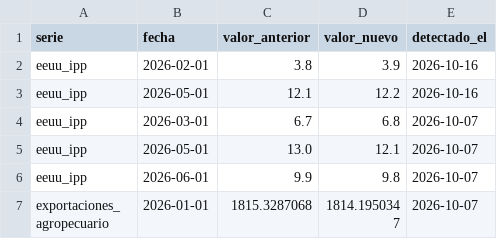
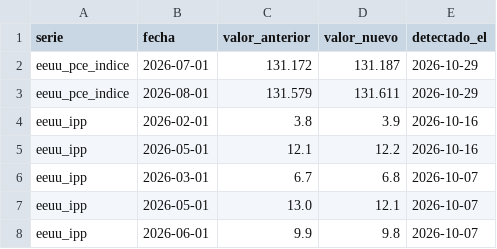
Before and after one commit to SebaM123/datos-economicos, a CSV file: data/revisiones.csv, drawn as a sheet; only a part is shown; the shorter side is filled out with more unchanged rows; the diff names each change by its address in the sheet, - before the commit and + after, or states it on an @@ line.

```diff
--- a/data/revisiones.csv
+++ b/data/revisiones.csv
+row 2: eeuu_pce_indice | 2026-07-01 | 131.172 | 131.187 | 2026-10-29
+row 3: eeuu_pce_indice | 2026-08-01 | 131.579 | 131.611 | 2026-10-29
```
Also changed, not shown: data/composicion.csv, 15 other files.
